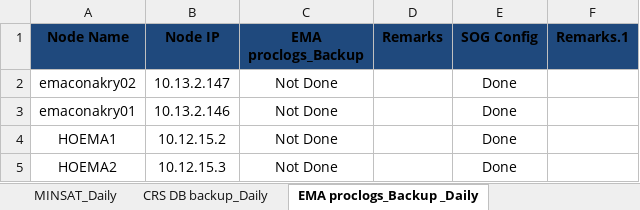
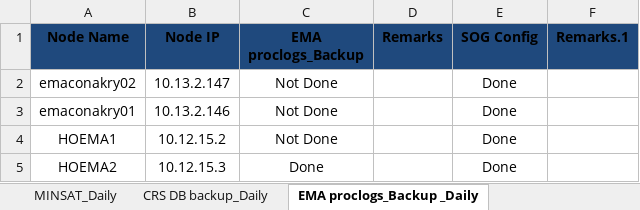
Before and after one commit to Akash90258/perl-to-python, an Excel workbook: conakry/TEMP/MTN_Conakry_backup_tracker_2020-11-05.xlsx, sheet EMA proclogs_Backup _Daily, drawn as a sheet; values as stored, in another font and other column widths than the file's, no borders; the diff names each change by its address in the sheet, - before the commit and + after, or states it on an @@ line.

```diff
--- a/conakry/TEMP/MTN_Conakry_backup_tracker_2020-11-05.xlsx (sheet EMA proclogs_Backup _Daily)
+++ b/conakry/TEMP/MTN_Conakry_backup_tracker_2020-11-05.xlsx (sheet EMA proclogs_Backup _Daily)
-C5 (EMA proclogs_Backup): Not Done
+C5 (EMA proclogs_Backup): Done
```
Also changed, not shown: sheet VS_Daily, sheet CRS DB backup_Daily, conakry/TEMP/MTN-Backup Tracker-TEMP.xlsx, 9 other files.
